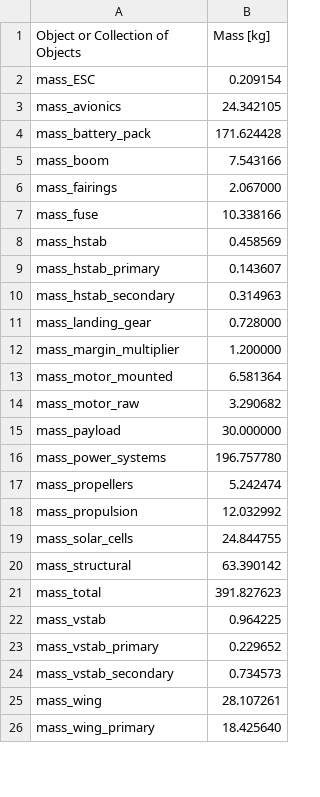
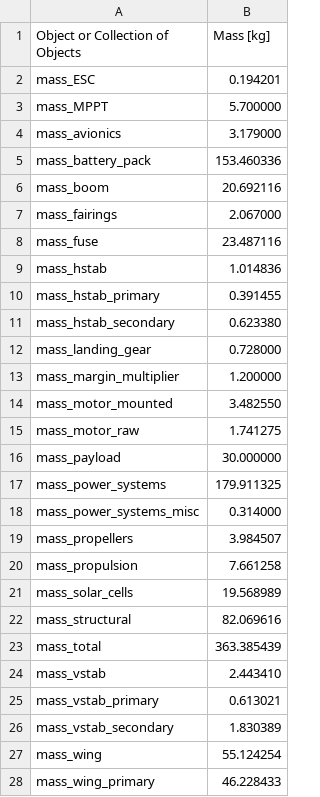
Before and after one commit to peterdsharpe/DawnDesignTool, a CSV file: mass_budget.csv, drawn as a sheet; only a part is shown; the diff covers the shown part only.

Commit message:
updated avionics mass and power models

```diff
--- a/mass_budget.csv
+++ b/mass_budget.csv
@@ -1,26 +1,28 @@
 Object or Collection of Objects, Mass [kg],
-mass_ESC, 0.209154,
-mass_avionics, 24.342105,
-mass_battery_pack, 171.624428,
-mass_boom, 7.543166,
+mass_ESC, 0.194201,
+mass_MPPT, 5.700000,
+mass_avionics, 3.179000,
+mass_battery_pack, 153.460336,
+mass_boom, 20.692116,
 mass_fairings, 2.067000,
-mass_fuse, 10.338166,
-mass_hstab, 0.458569,
-mass_hstab_primary, 0.143607,
-mass_hstab_secondary, 0.314963,
+mass_fuse, 23.487116,
+mass_hstab, 1.014836,
+mass_hstab_primary, 0.391455,
+mass_hstab_secondary, 0.623380,
 mass_landing_gear, 0.728000,
 mass_margin_multiplier, 1.200000,
-mass_motor_mounted, 6.581364,
-mass_motor_raw, 3.290682,
+mass_motor_mounted, 3.482550,
+mass_motor_raw, 1.741275,
 mass_payload, 30.000000,
-mass_power_systems, 196.757780,
-mass_propellers, 5.242474,
-mass_propulsion, 12.032992,
-mass_solar_cells, 24.844755,
-mass_structural, 63.390142,
-mass_total, 391.827623,
-mass_vstab, 0.964225,
-mass_vstab_primary, 0.229652,
-mass_vstab_secondary, 0.734573,
-mass_wing, 28.107261,
-mass_wing_primary, 18.425640,
+mass_power_systems, 179.911325,
+mass_power_systems_misc, 0.314000,
+mass_propellers, 3.984507,
+mass_propulsion, 7.661258,
+mass_solar_cells, 19.568989,
+mass_structural, 82.069616,
+mass_total, 363.385439,
+mass_vstab, 2.443410,
+mass_vstab_primary, 0.613021,
+mass_vstab_secondary, 1.830389,
+mass_wing, 55.124254,
+mass_wing_primary, 46.228433,
```
Also changed, not shown: 3 edited cells elsewhere in this file, 1 other file.
